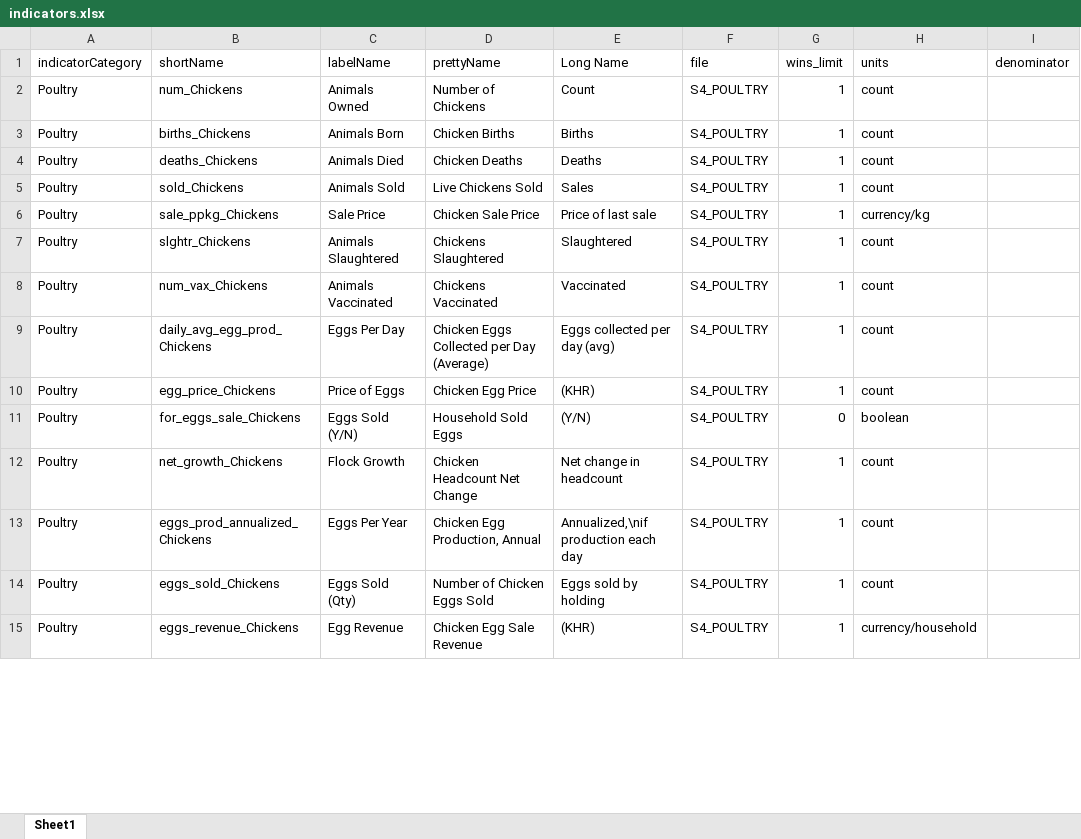
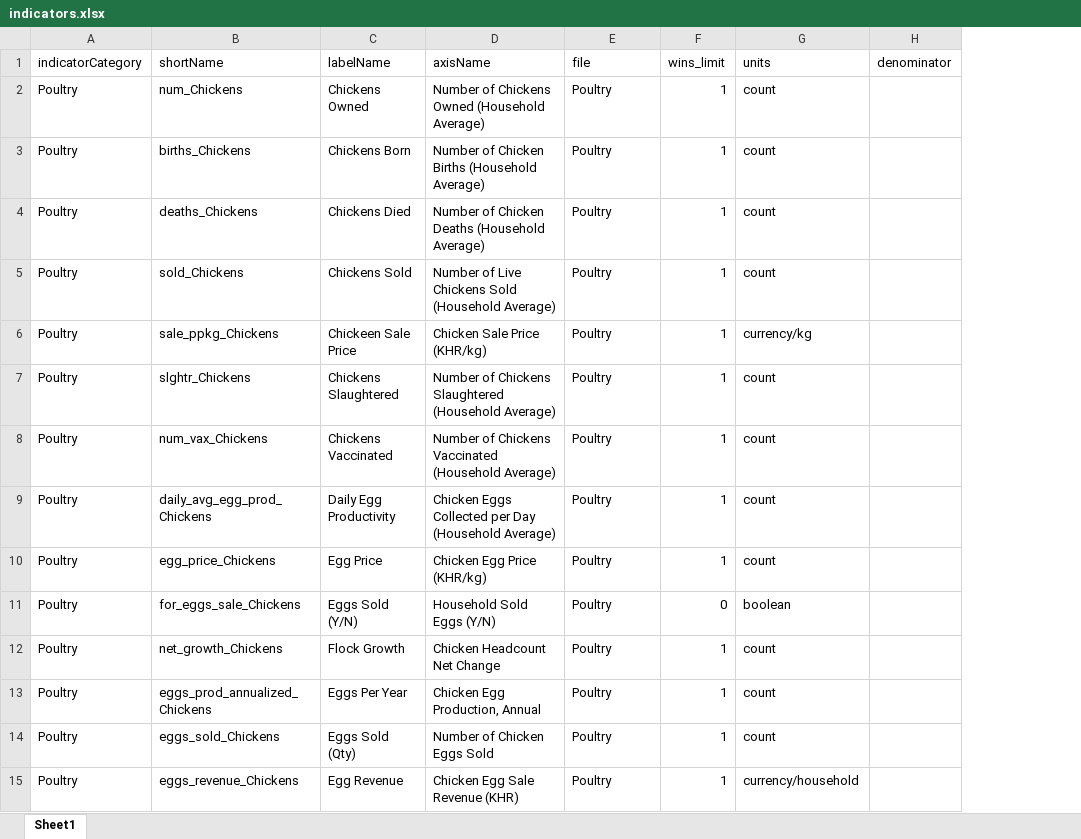
Before and after one commit to EvansSchoolPolicyAnalysisAndResearch/50x30_AQP, an Excel workbook: agquery/Update/indicators.xlsx, sheet Sheet1, drawn as a sheet; only a part is shown; values as stored, in another font and other column widths than the file's, no borders; removed rows and columns are numbered as before the commit, all else as after; the diff covers the shown part only; the diff names each change by its address in the sheet, - before the commit and + after, or states it on an @@ line.

Commit message:
Major update to incorporate 2021 CAS data (in progress)

```diff
--- a/agquery/Update/indicators.xlsx (sheet Sheet1)
+++ b/agquery/Update/indicators.xlsx (sheet Sheet1)
-column D (prettyName), rows 2-15: Number of Chickens | Chicken Births | Chicken Deaths | Live Chickens Sold | Chicken Sale Price | Chickens Slaughtered | Chickens Vaccinated | Chicken Eggs Collected per Day (Average) | Chicken Egg Price | Household Sold Eggs | Chicken Headcount Net Change | Chicken Egg Production, Annual | Number of Chicken Eggs Sold | Chicken Egg Sale Revenue
-column E (Long Name), rows 2-15: Count | Births | Deaths | Sales | Price of last sale | Slaughtered | Vaccinated | Eggs collected per day (avg) | (KHR) | (Y/N) | Net change in headcount | Annualized,\nif production each day | Eggs sold by holding | (KHR)
+column D (axisName), rows 2-15: Number of Chickens Owned (Household Average) | Number of Chicken Births (Household Average) | Number of Chicken Deaths (Household Average) | Number of Live Chickens Sold (Household Average) | Chicken Sale Price (KHR/kg) | Number of Chickens Slaughtered (Household Average) | Number of Chickens Vaccinated (Household Average) | Chicken Eggs Collected per Day (Household Average) | Chicken Egg Price (KHR/kg) | Household Sold Eggs (Y/N) | Chicken Headcount Net Change | Chicken Egg Production, Annual | Number of Chicken Eggs Sold | Chicken Egg Sale Revenue (KHR)
-C2 (labelName): Animals Owned
+C2 (labelName): Chickens Owned
-E2:E15 (file): S4_POULTRY
+E2:E15 (file): Poultry
-C3 (labelName): Animals Born
+C3 (labelName): Chickens Born
-C4 (labelName): Animals Died
+C4 (labelName): Chickens Died
-C5 (labelName): Animals Sold
+C5 (labelName): Chickens Sold
-C6 (labelName): Sale Price
+C6 (labelName): Chickeen Sale Price
-C7 (labelName): Animals Slaughtered
+C7 (labelName): Chickens Slaughtered
-C8 (labelName): Animals Vaccinated
+C8 (labelName): Chickens Vaccinated
-C9 (labelName): Eggs Per Day
+C9 (labelName): Daily Egg Productivity
-C10 (labelName): Price of Eggs
+C10 (labelName): Egg Price
```
Also changed, not shown: 32 added rows and 4 edited cells elsewhere in this sheet, agquery/Update/grouping_vars.xlsx, 7 other files.
